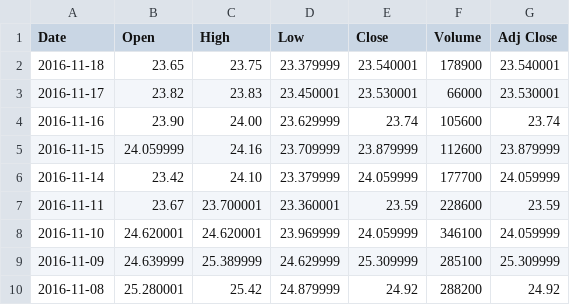
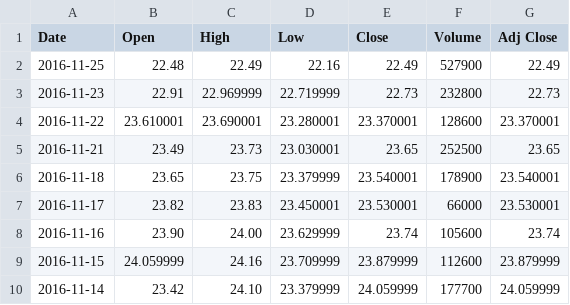
Before and after one commit to bradsherman/StockAnalysis, a CSV file: stock_data/JO.csv, drawn as a sheet; only a part is shown; the shorter side is filled out with more unchanged rows.

```diff
--- a/stock_data/JO.csv
+++ b/stock_data/JO.csv
@@ -1,2 +1,6 @@
 Date,Open,High,Low,Close,Volume,Adj Close
+2016-11-25,22.48,22.49,22.16,22.49,527900,22.49
+2016-11-23,22.91,22.969999,22.719999,22.73,232800,22.73
+2016-11-22,23.610001,23.690001,23.280001,23.370001,128600,23.370001
+2016-11-21,23.49,23.73,23.030001,23.65,252500,23.65
 2016-11-18,23.65,23.75,23.379999,23.540001,178900,23.540001
```
Also changed, not shown: stock_data/FB.csv, stock_data/NKE.csv, 11 other files.
